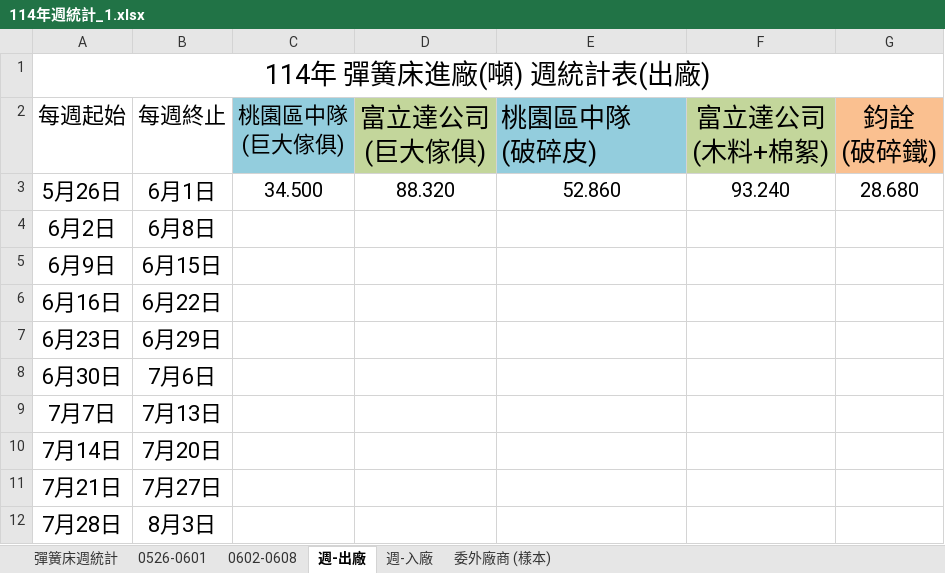
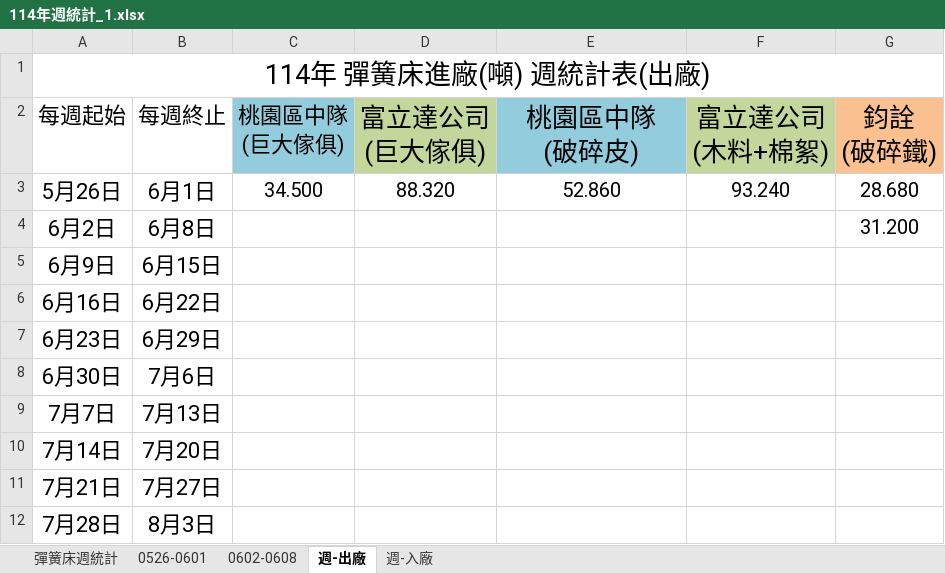
Before and after one commit to jason280121/Jade, an Excel workbook: 114年週統計/114年週統計_1.xlsx, sheet 週-出廠, drawn as a sheet; values as stored, in another font and other column widths than the file's, no borders; the diff names each change by its address in the sheet, - before the commit and + after, or states it on an @@ line.

```diff
--- a/114年週統計/114年週統計_1.xlsx (sheet 週-出廠)
+++ b/114年週統計/114年週統計_1.xlsx (sheet 週-出廠)
-sheet tab: 委外廠商 (樣本)
-E2 alignment: left
+E2 alignment: center
-G4 (鈞詮 (破碎鐵)): (empty)
+G4 (鈞詮 (破碎鐵)): 31.200
```
Also changed, not shown: sheet 0602-0608, 2 other files.
